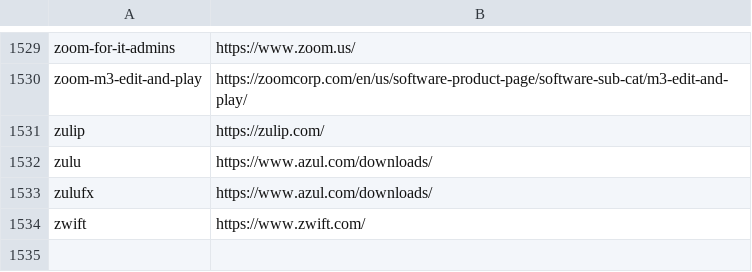
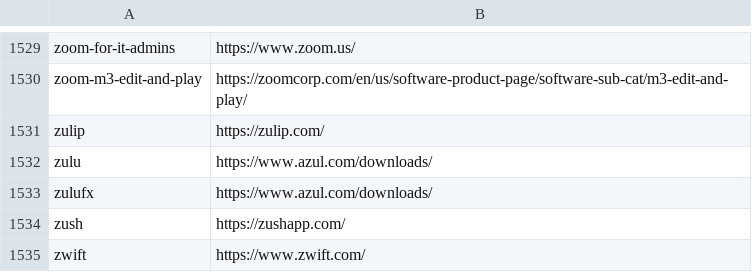
Before and after one commit to tinhkyaw/tinhkyaw, a CSV file: lists/casks_p.csv, drawn as a sheet; only a part is shown, gaps mark what is left out; the diff names each change by its address in the sheet, - before the commit and + after, or states it on an @@ line.

```diff
--- a/lists/casks_p.csv
+++ b/lists/casks_p.csv
+row 1534: zush | https://zushapp.com/
```
Also changed, not shown: lists/casks.csv, 2 other files.
